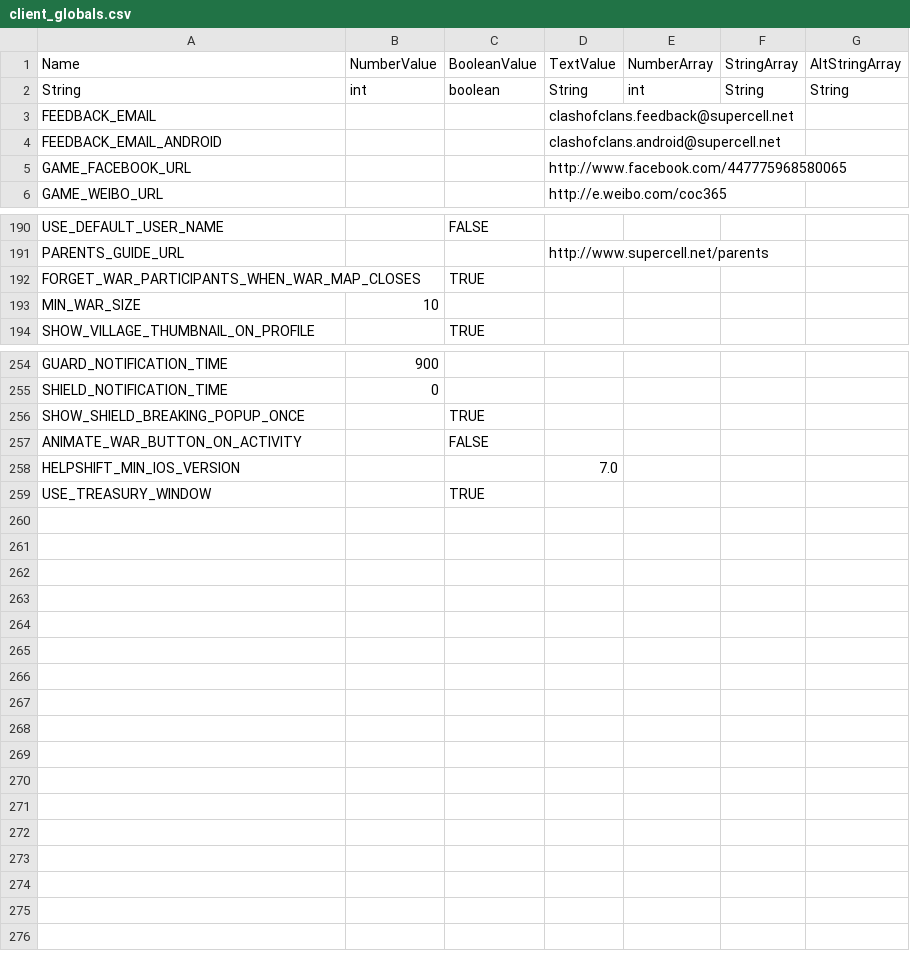
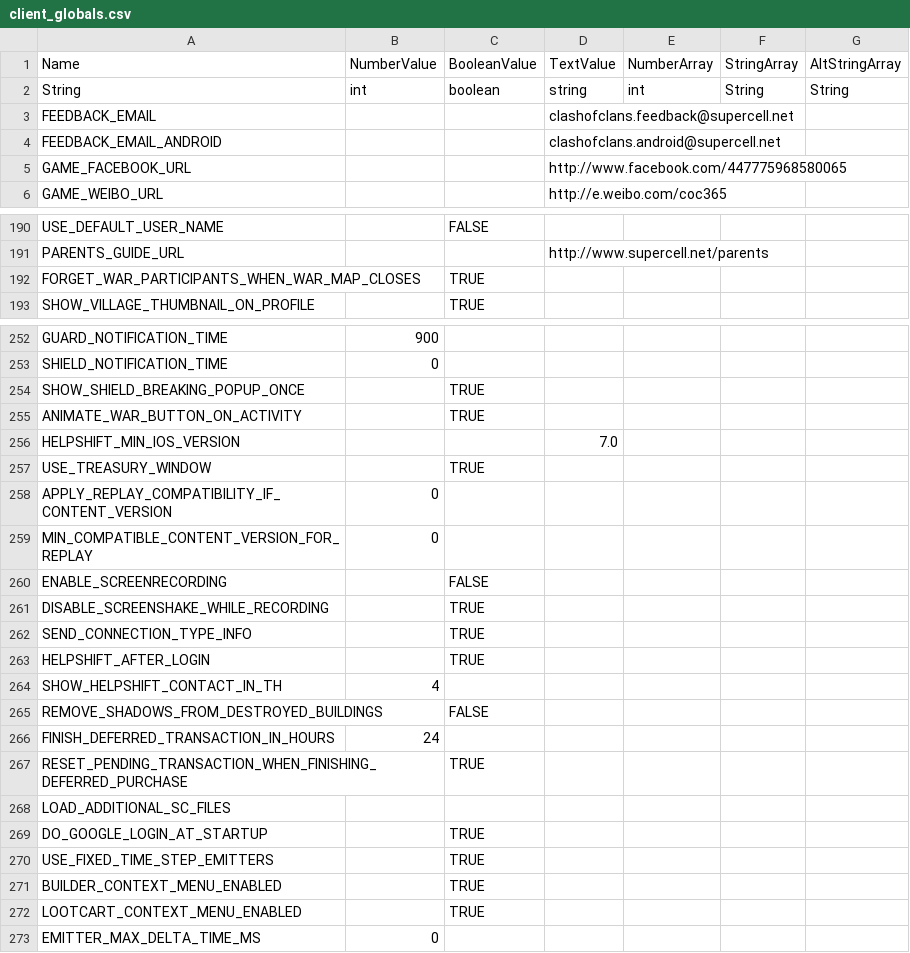
Before and after one commit to axm9/MyBot-5.X-MOD, a CSV file: CoCCSVMod/conf/csv/client_globals.csv, drawn as a sheet; only a part is shown, gaps mark what is left out; the diff covers the shown part only.

```diff
--- a/CoCCSVMod/conf/csv/client_globals.csv
+++ b/CoCCSVMod/conf/csv/client_globals.csv
@@ -1,3 +1,3 @@
 "Name","NumberValue","BooleanValue","TextValue","NumberArray","StringArray","AltStringArray"
-"String","int","boolean","String","int","String","String"
+"String","int","boolean","string","int","String","String"
 "FEEDBACK_EMAIL",,,"clashofclans.feedback@supercell.net",,,
@@ -192,3 +192,2 @@
 "FORGET_WAR_PARTICIPANTS_WHEN_WAR_MAP_CLOSES",,"TRUE",,,,
-"MIN_WAR_SIZE",10,,,,,
 "SHOW_VILLAGE_THUMBNAIL_ON_PROFILE",,"TRUE",,,,
@@ -256,4 +254,20 @@
 "SHOW_SHIELD_BREAKING_POPUP_ONCE",,"TRUE",,,,
-"ANIMATE_WAR_BUTTON_ON_ACTIVITY",,"FALSE",,,,
+"ANIMATE_WAR_BUTTON_ON_ACTIVITY",,"TRUE",,,,
 "HELPSHIFT_MIN_IOS_VERSION",,,"7.0",,,
 "USE_TREASURY_WINDOW",,"TRUE",,,,
+"APPLY_REPLAY_COMPATIBILITY_IF_CONTENT_VERSION",0,,,,,
+"MIN_COMPATIBLE_CONTENT_VERSION_FOR_REPLAY",0,,,,,
+"ENABLE_SCREENRECORDING",,"FALSE",,,,
+"DISABLE_SCREENSHAKE_WHILE_RECORDING",,"TRUE",,,,
+"SEND_CONNECTION_TYPE_INFO",,"TRUE",,,,
+"HELPSHIFT_AFTER_LOGIN",,"TRUE",,,,
+"SHOW_HELPSHIFT_CONTACT_IN_TH",4,,,,,
+"REMOVE_SHADOWS_FROM_DESTROYED_BUILDINGS",,"FALSE",,,,
+"FINISH_DEFERRED_TRANSACTION_IN_HOURS",24,,,,,
+"RESET_PENDING_TRANSACTION_WHEN_FINISHING_DEFERRED_PURCHASE",,"TRUE",,,,
+"LOAD_ADDITIONAL_SC_FILES",,,,,,
+"DO_GOOGLE_LOGIN_AT_STARTUP",,"TRUE",,,,
+"USE_FIXED_TIME_STEP_EMITTERS",,"TRUE",,,,
+"BUILDER_CONTEXT_MENU_ENABLED",,"TRUE",,,,
+"LOOTCART_CONTEXT_MENU_ENABLED",,"TRUE",,,,
+"EMITTER_MAX_DELTA_TIME_MS",0,,,,,
```
Also changed, not shown: 1 removed row and 1 edited cell elsewhere in this file, 37 other files.
